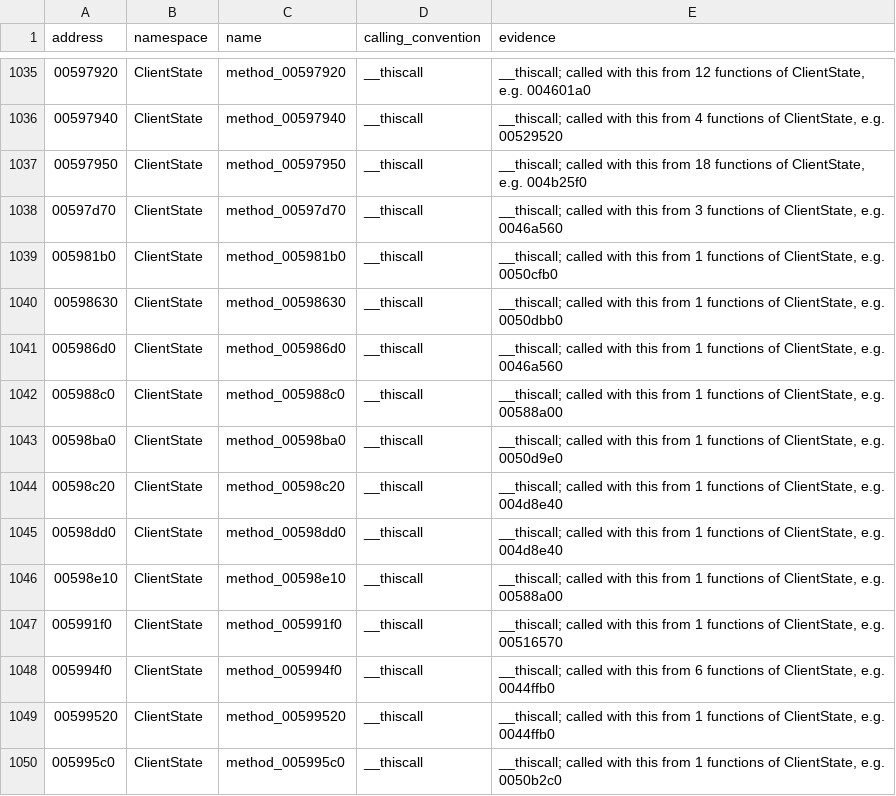
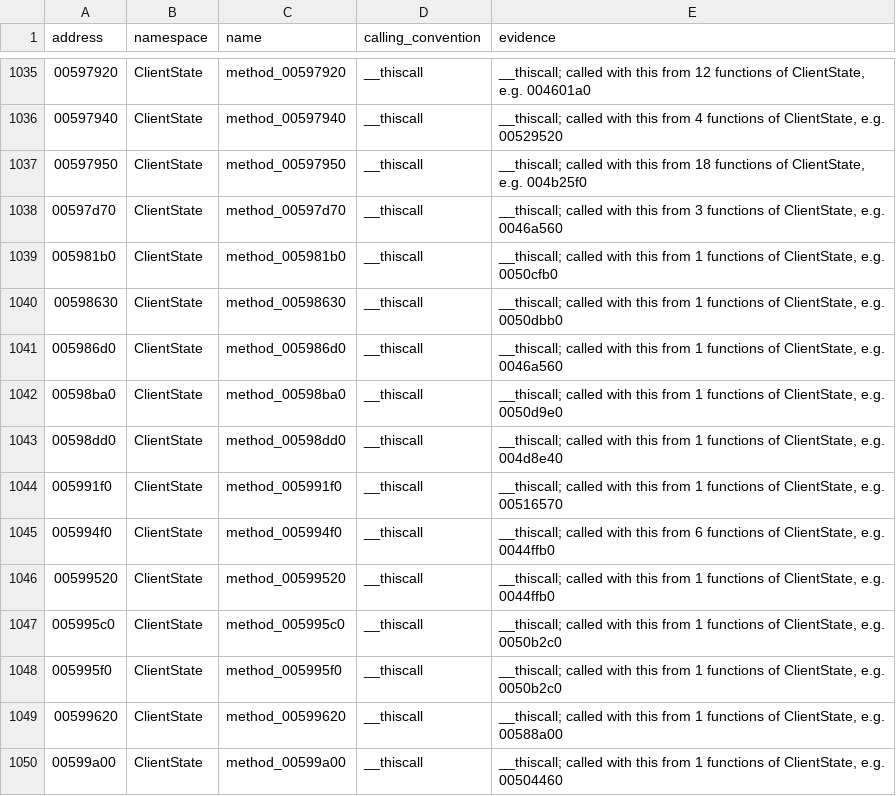
Before and after one commit to keyehzy/ragexe, a TSV file: analysis/labels/methods.functions.tsv, drawn as a sheet; only a part is shown, gaps mark what is left out; the shorter side is filled out with more unchanged rows.

```diff
--- a/analysis/labels/methods.functions.tsv
+++ b/analysis/labels/methods.functions.tsv
@@ -1041,7 +1041,4 @@ address	namespace	name	calling_convention	evidence
 005986d0	ClientState	method_005986d0	__thiscall	__thiscall; called with this from 1 functions of ClientState, e.g. 0046a560
-005988c0	ClientState	method_005988c0	__thiscall	__thiscall; called with this from 1 functions of ClientState, e.g. 00588a00
 00598ba0	ClientState	method_00598ba0	__thiscall	__thiscall; called with this from 1 functions of ClientState, e.g. 0050d9e0
-00598c20	ClientState	method_00598c20	__thiscall	__thiscall; called with this from 1 functions of ClientState, e.g. 004d8e40
 00598dd0	ClientState	method_00598dd0	__thiscall	__thiscall; called with this from 1 functions of ClientState, e.g. 004d8e40
-00598e10	ClientState	method_00598e10	__thiscall	__thiscall; called with this from 1 functions of ClientState, e.g. 00588a00
 005991f0	ClientState	method_005991f0	__thiscall	__thiscall; called with this from 1 functions of ClientState, e.g. 00516570
```
Also changed, not shown: analysis/labels/inferred.functions.tsv, analysis/ledger.tsv, 11 other files.
